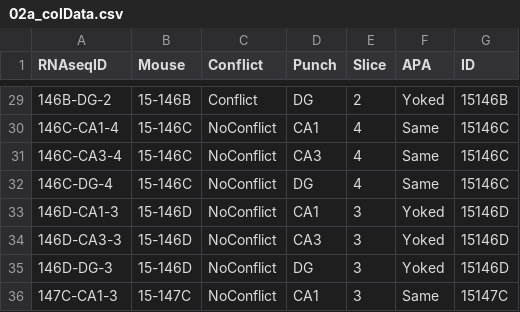
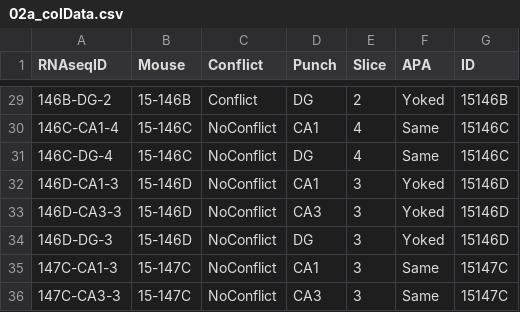
Before and after one commit to raynamharris/IntegrativeProjectWT2015, a CSV file: data/02a_colData.csv, drawn as a sheet; only a part is shown, gaps mark what is left out; the shorter side is filled out with more unchanged rows; the diff names each change by its address in the sheet, - before the commit and + after, or states it on an @@ line.

```diff
--- a/data/02a_colData.csv
+++ b/data/02a_colData.csv
-row 31: 146C-CA3-4 | 15-146C | NoConflict | CA3 | 4 | Same | 15146C
```
Also changed, not shown: data/02a_df.csv, data/02a_pcadata.csv, 37 other files.
